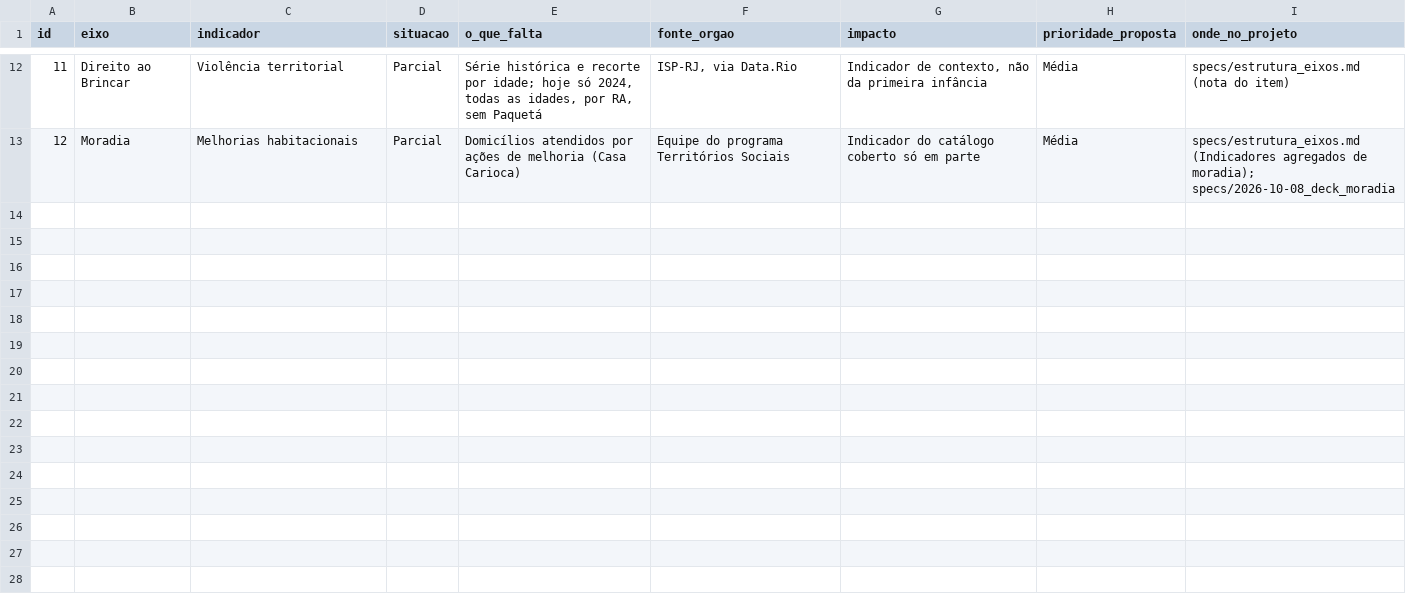
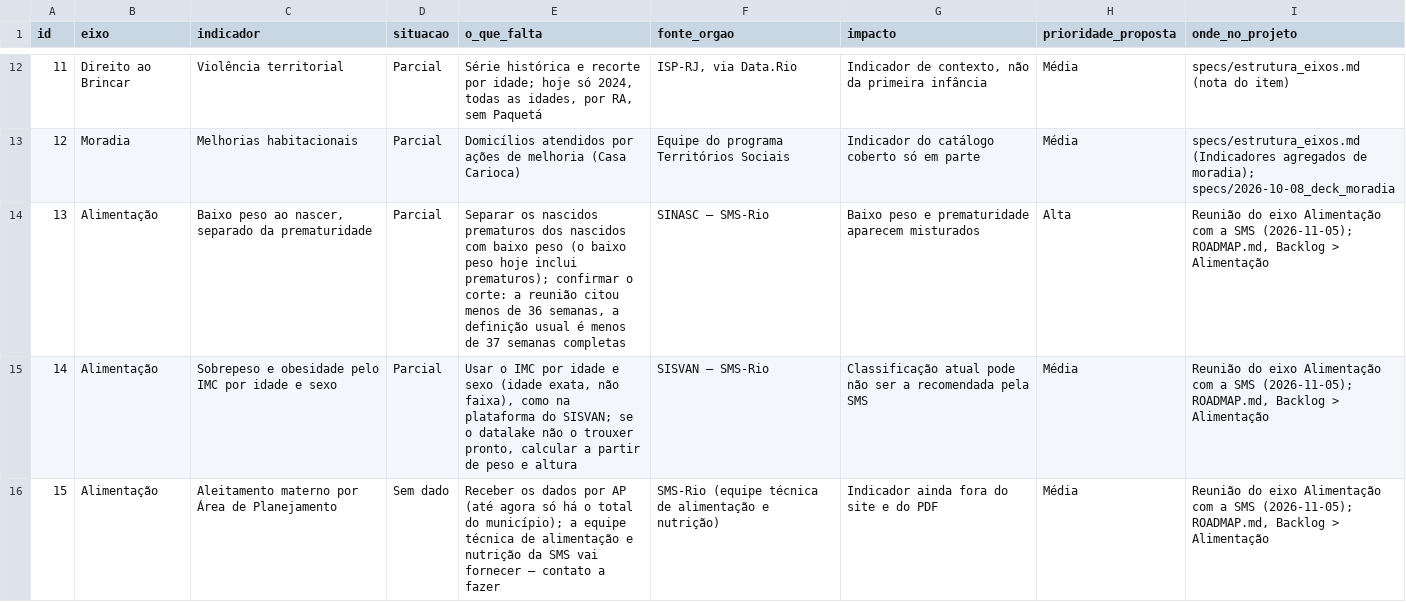
Before and after one commit to ipp-dados/analise_primeira_infancia, a CSV file: docs/dados_faltantes.csv, drawn as a sheet; only a part is shown, gaps mark what is left out.

```diff
--- a/docs/dados_faltantes.csv
+++ b/docs/dados_faltantes.csv
@@ -13 +13,4 @@
 "12";"Moradia";"Melhorias habitacionais";"Parcial";"Domicílios atendidos por ações de melhoria (Casa Carioca)";"Equipe do programa Territórios Sociais";"Indicador do catálogo coberto só em parte";"Média";"specs/estrutura_eixos.md (Indicadores agregados de moradia); specs/2026-10-08_deck_moradia"
+"13";"Alimentação";"Baixo peso ao nascer, separado da prematuridade";"Parcial";"Separar os nascidos prematuros dos nascidos com baixo peso (o baixo peso hoje inclui prematuros); confirmar o corte: a reunião citou menos de 36 semanas, a definição usual é menos de 37 semanas completas";"SINASC — SMS-Rio";"Baixo peso e prematuridade aparecem misturados";"Alta";"Reunião do eixo Alimentação com a SMS (2026-11-05); ROADMAP.md, Backlog > Alimentação"
+"14";"Alimentação";"Sobrepeso e obesidade pelo IMC por idade e sexo";"Parcial";"Usar o IMC por idade e sexo (idade exata, não faixa), como na plataforma do SISVAN; se o datalake não o trouxer pronto, calcular a partir de peso e altura";"SISVAN — SMS-Rio";"Classificação atual pode não ser a recomendada pela SMS";"Média";"Reunião do eixo Alimentação com a SMS (2026-11-05); ROADMAP.md, Backlog > Alimentação"
+"15";"Alimentação";"Aleitamento materno por Área de Planejamento";"Sem dado";"Receber os dados por AP (até agora só há o total do município); a equipe técnica de alimentação e nutrição da SMS vai fornecer — contato a fazer";"SMS-Rio (equipe técnica de alimentação e nutrição)";"Indicador ainda fora do site e do PDF";"Média";"Reunião do eixo Alimentação com a SMS (2026-11-05); ROADMAP.md, Backlog > Alimentação"
```
Also changed, not shown: 7 other files.
